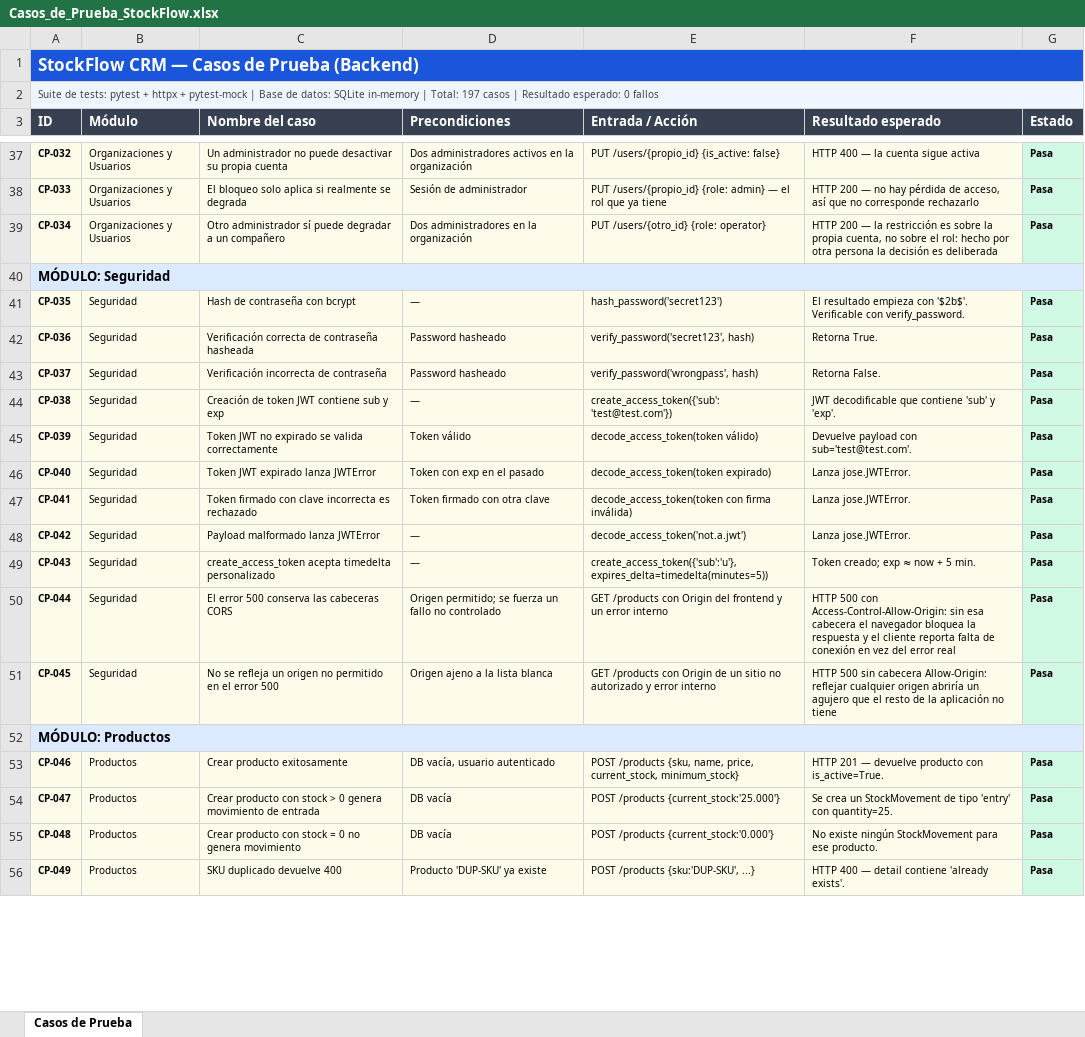
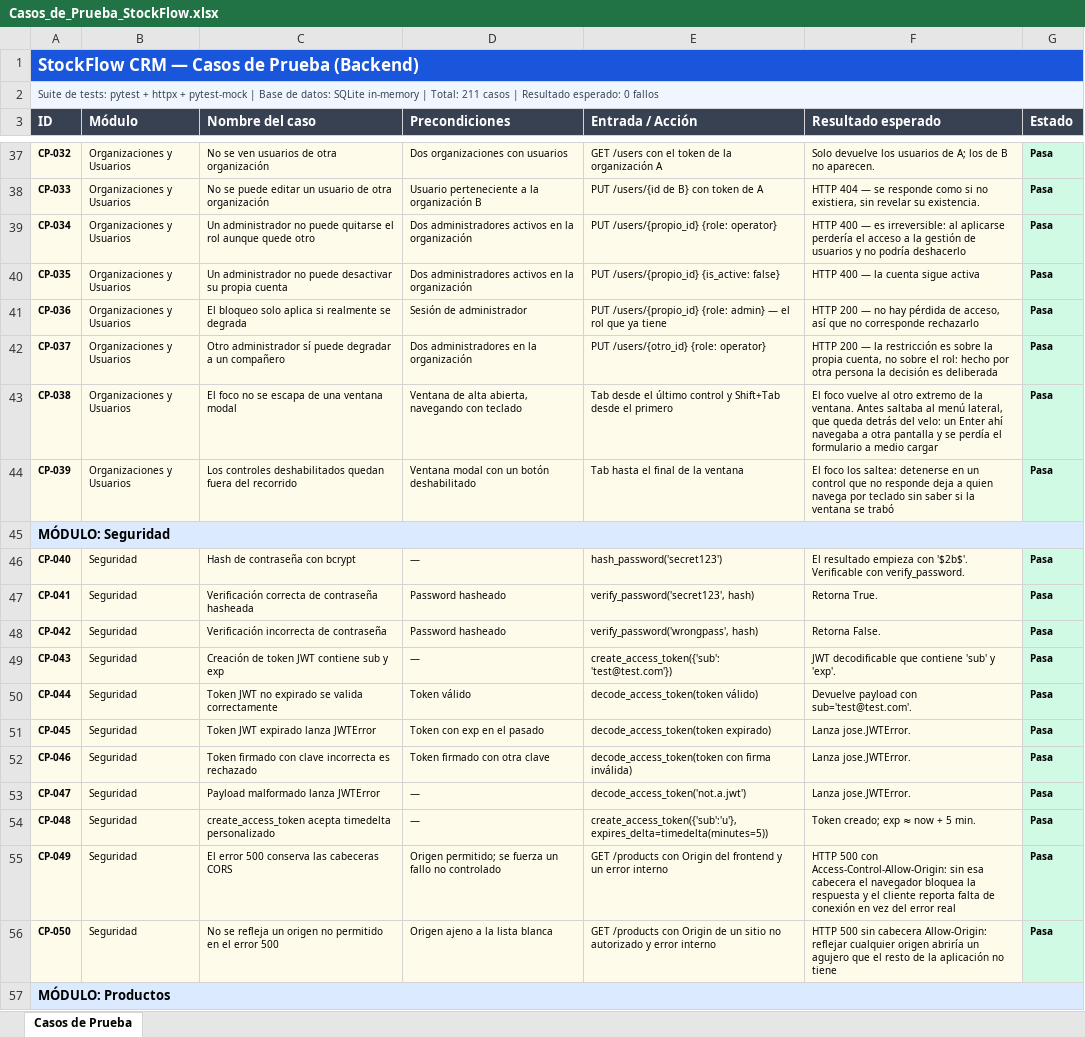
Before and after one commit to merbeni/stockflow-crm, an Excel workbook: stockflow-crm/docs/test-cases/Casos_de_Prueba_StockFlow.xlsx, sheet Casos de Prueba, drawn as a sheet; only a part is shown, gaps mark what is left out; values as stored, in another font and other column widths than the file's, no borders; removed rows and columns are numbered as before the commit, all else as after; the diff covers the shown part only; the diff names each change by its address in the sheet, - before the commit and + after, or states it on an @@ line.

```diff
--- a/stockflow-crm/docs/test-cases/Casos_de_Prueba_StockFlow.xlsx (sheet Casos de Prueba)
+++ b/stockflow-crm/docs/test-cases/Casos_de_Prueba_StockFlow.xlsx (sheet Casos de Prueba)
-A2 (ID): …| Total: 197 casos |…
+A2 (ID): …| Total: 211 casos |…
-C37 (Nombre del caso): Un administrador no puede desactivar su propia cuenta
+C37 (Nombre del caso): No se ven usuarios de otra organización
-D37 (Precondiciones): Dos administradores activos en la organización
+D37 (Precondiciones): Dos organizaciones con usuarios
-E37 (Entrada / Acción): PUT /users/{propio_id} {is_active: false}
+E37 (Entrada / Acción): GET /users con el token de la organización A
-F37 (Resultado esperado): HTTP 400 — la cuenta sigue activa
+F37 (Resultado esperado): Solo devuelve los usuarios de A; los de B no aparecen.
-C38 (Nombre del caso): El bloqueo solo aplica si realmente se degrada
+C38 (Nombre del caso): No se puede editar un usuario de otra organización
-D38 (Precondiciones): Sesión de administrador
+D38 (Precondiciones): Usuario perteneciente a la organización B
-E38 (Entrada / Acción): PUT /users/{propio_id} {role: admin} — el rol que ya tiene
+E38 (Entrada / Acción): PUT /users/{id de B} con token de A
-F38 (Resultado esperado): HTTP 200 — no hay pérdida de acceso, así que no corresponde rechazarlo
+F38 (Resultado esperado): HTTP 404 — se responde como si no existiera, sin revelar su existencia.
-C39 (Nombre del caso): Otro administrador sí puede degradar a un compañero
+C39 (Nombre del caso): Un administrador no puede quitarse el rol aunque quede otro
-D39 (Precondiciones): Dos administradores en la organización
+D39 (Precondiciones): Dos administradores activos en la organización
-E39 (Entrada / Acción): PUT /users/{otro_id} {role: operator}
+E39 (Entrada / Acción): PUT /users/{propio_id} {role: operator}
-F39 (Resultado esperado): HTTP 200 — la restricción es sobre la propia cuenta, no sobre el rol: hecho por otra persona la decisión es deliberada
+F39 (Resultado esperado): HTTP 400 — es irreversible: al aplicarse perdería el acceso a la gestión de usuarios y no podría deshacerlo
+row 40: CP-035 | Organizaciones y Usuarios | Un administrador no puede desactivar su propia cuenta | Dos administradores activos en la organización | PUT /users/{propio_id} {is_active: false} | HTTP 400 — la cuenta sigue activa | Pasa
+row 41: CP-036 | Organizaciones y Usuarios | El bloqueo solo aplica si realmente se degrada | Sesión de administrador | PUT /users/{propio_id} {role: admin} — el rol que ya tiene | HTTP 200 — no hay pérdida de acceso, así que no corresponde rechazarlo | Pasa
+row 42: CP-037 | Organizaciones y Usuarios | Otro administrador sí puede degradar a un compañero | Dos administradores en la organización | PUT /users/{otro_id} {role: operator} | HTTP 200 — la restricción es sobre la propia cuenta, no sobre el rol: hecho por otra persona la decisión es deliberada | Pasa
+row 43: CP-038 | Organizaciones y Usuarios | El foco no se escapa de una ventana modal | Ventana de alta abierta, navegando con teclado | Tab desde el último control y Shift+Tab desde el primero | El foco vuelve al otro extremo de la ventana. Antes saltaba al menú lateral, que queda detrás del velo: un Enter ahí navegaba a otra pantalla y se perdía el formulario a medio cargar | Pasa
+row 44: CP-039 | Organizaciones y Usuarios | Los controles deshabilitados quedan fuera del recorrido | Ventana modal con un botón deshabilitado | Tab hasta el final de la ventana | El foco los saltea: detenerse en un control que no responde deja a quien navega por teclado sin saber si la ventana se trabó | Pasa
-A46 (ID): CP-035
+A46 (ID): CP-040
-A47 (ID): CP-036
+A47 (ID): CP-041
-A48 (ID): CP-037
+A48 (ID): CP-042
-A49 (ID): CP-038
+A49 (ID): CP-043
-A50 (ID): CP-039
+A50 (ID): CP-044
-A51 (ID): CP-040
+A51 (ID): CP-045
-A52 (ID): CP-041
+A52 (ID): CP-046
-A53 (ID): CP-042
+A53 (ID): CP-047
-A54 (ID): CP-043
+A54 (ID): CP-048
-A55 (ID): CP-044
+A55 (ID): CP-049
-A56 (ID): CP-045
+A56 (ID): CP-050
-row 53: CP-046 | Productos | Crear producto exitosamente | DB vacía, usuario autenticado | POST /products {sku, name, price, current_stock, minimum_stock} | HTTP 201 — devuelve producto con is_active=True. | Pasa
-row 54: CP-047 | Productos | Crear producto con stock > 0 genera movimiento de entrada | DB vacía | POST /products {current_stock:'25.000'} | Se crea un StockMovement de tipo 'entry' con quantity=25. | Pasa
-row 55: CP-048 | Productos | Crear producto con stock = 0 no genera movimiento | DB vacía | POST /products {current_stock:'0.000'} | No existe ningún StockMovement para ese producto. | Pasa
-row 56: CP-049 | Productos | SKU duplicado devuelve 400 | Producto 'DUP-SKU' ya existe | POST /products {sku:'DUP-SKU', ...} | HTTP 400 — detail contiene 'already exists'. | Pasa
```
Also changed, not shown: 17 added rows, 4 removed rows and 291 edited cells elsewhere in this sheet, 28 other files.
